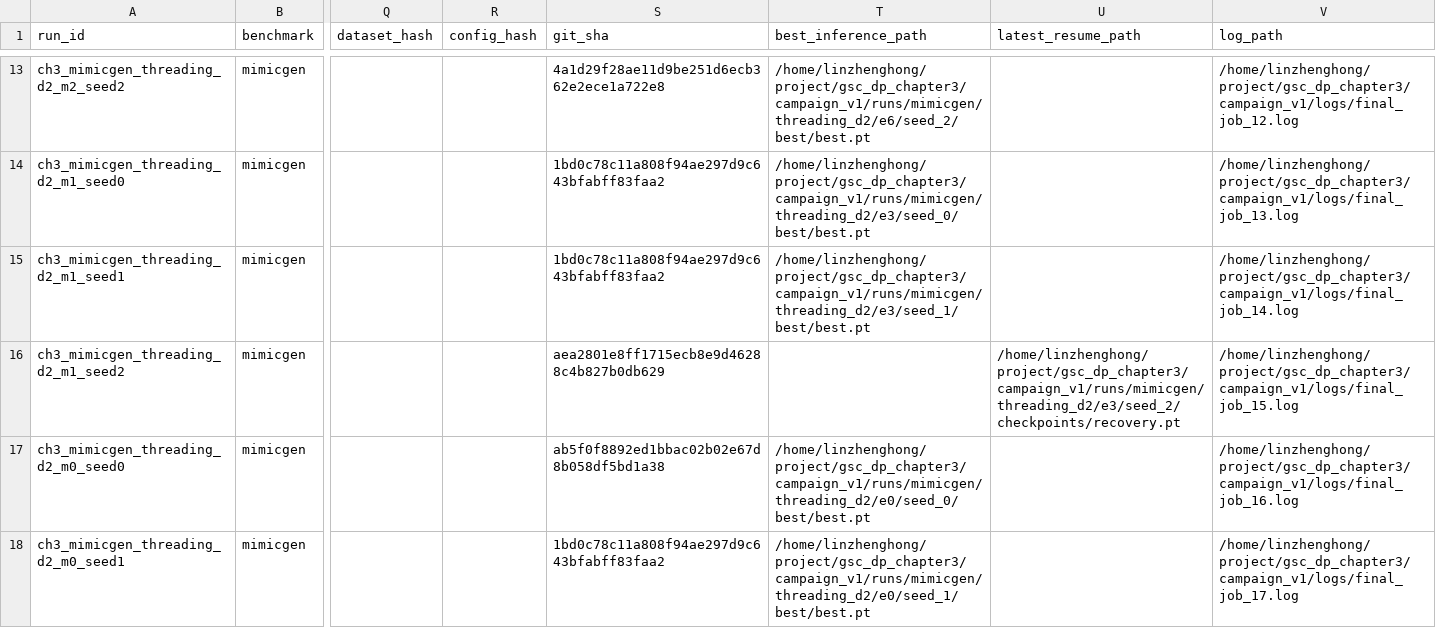
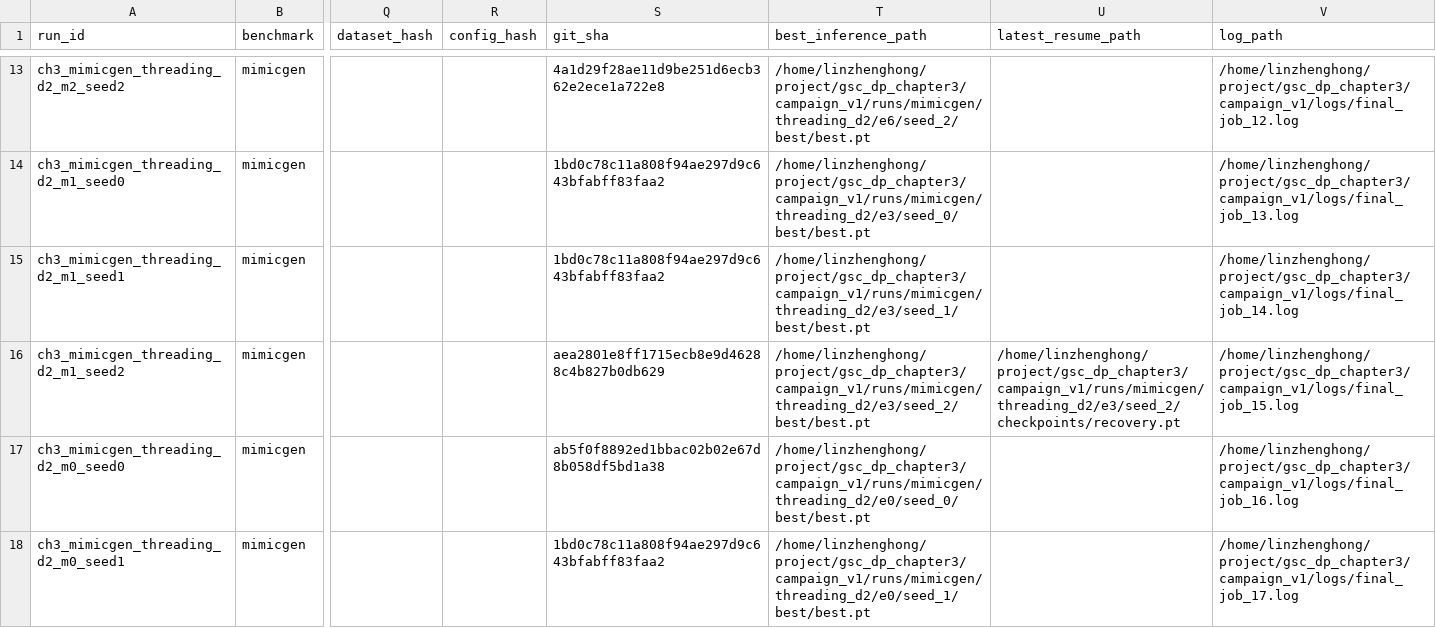
Before and after one commit to Lin-zh-handsome/depth, a CSV file: experiments/ch3/run_manifest.csv, drawn as a sheet; only a part is shown, gaps mark what is left out; the diff names each change by its address in the sheet, - before the commit and + after, or states it on an @@ line.

```diff
--- a/experiments/ch3/run_manifest.csv
+++ b/experiments/ch3/run_manifest.csv
-T16 (best_inference_path): (empty)
+T16 (best_inference_path): /home/linzhenghong/project/gsc_dp_chapter3/campaign_v1/runs/mimicgen/threading_d2/e3/seed_2/best/best.pt
```
Also changed, not shown: experiments/ch3/eval_manifest.csv, experiments/ch3/eval_results.csv, 21 other files.
